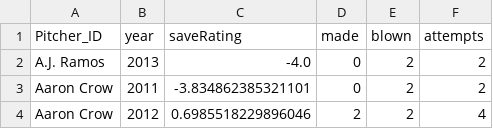
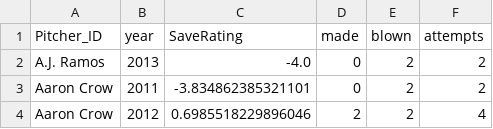
Before and after one commit to DylanSchneider/DylanSchneider.github.io, a CSV file: pitchers.csv, drawn as a sheet; only a part is shown.

Commit message:
new

```diff
--- a/pitchers.csv
+++ b/pitchers.csv
@@ -1,2 +1,2 @@
-Pitcher_ID,year,saveRating,made,blown,attempts
+Pitcher_ID,year,SaveRating,made,blown,attempts
 A.J. Ramos,2013,-4.0,0,2,2
```
